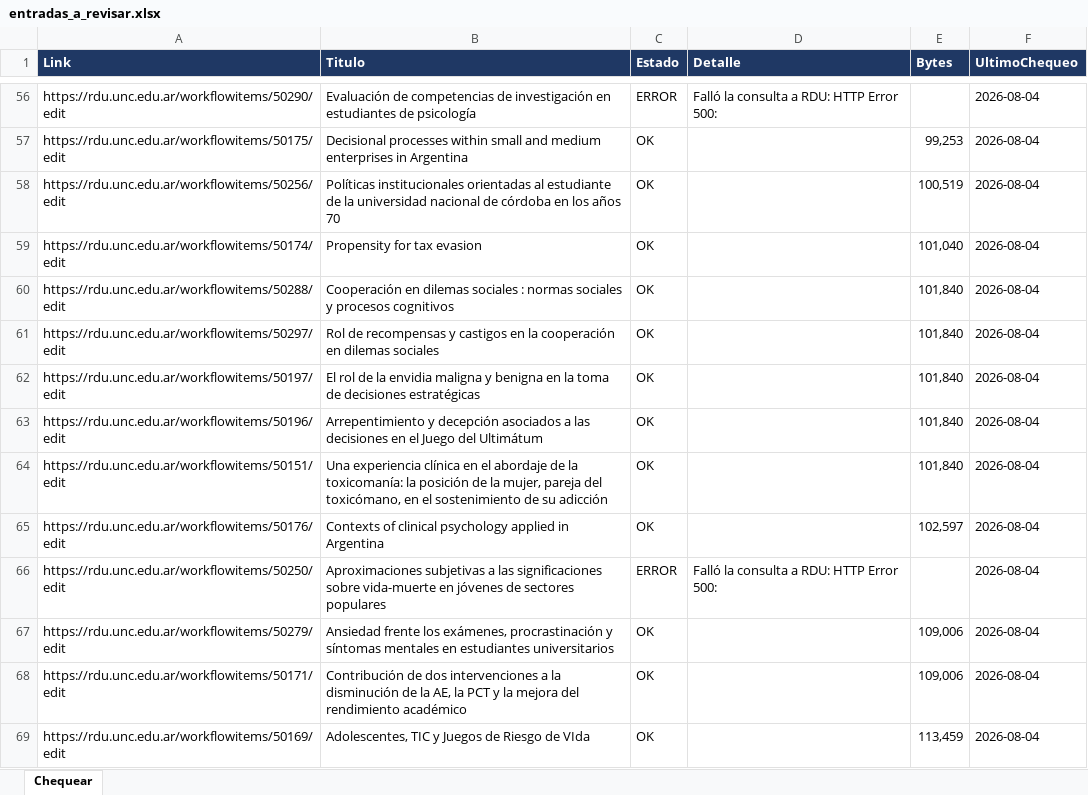
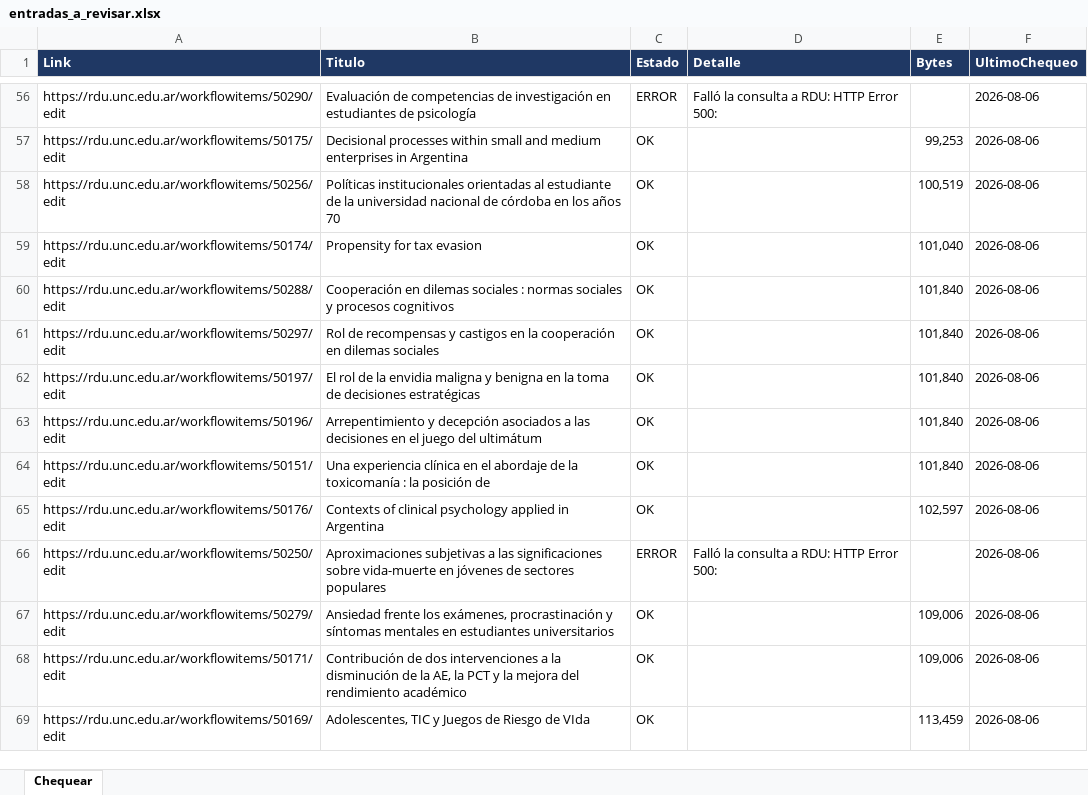
Before and after one commit to poonkrocker/rdua, an Excel workbook: reportes/entradas_a_revisar.xlsx, sheet Chequear, drawn as a sheet; only a part is shown, gaps mark what is left out; values as stored, in another font and other column widths than the file's, no borders; conditional formats not drawn; the diff covers the shown part only; the diff names each change by its address in the sheet, - before the commit and + after, or states it on an @@ line.

```diff
--- a/reportes/entradas_a_revisar.xlsx (sheet Chequear)
+++ b/reportes/entradas_a_revisar.xlsx (sheet Chequear)
-F56:F69 (UltimoChequeo): 2026-08-04
+F56:F69 (UltimoChequeo): 2026-08-06
-B63 (Titulo): …en el Juego del Ultimátum
+B63 (Titulo): …en el juego del ultimátum
-B64 (Titulo): …de la toxicomanía: la posición de la mujer, pareja del toxicómano, en el sostenimiento de su adicción
+B64 (Titulo): …de la toxicomanía : la posición de
```
Also changed, not shown: 392 edited cells elsewhere in this sheet.
